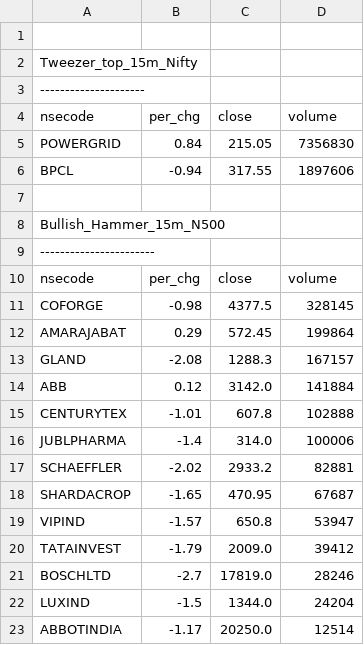
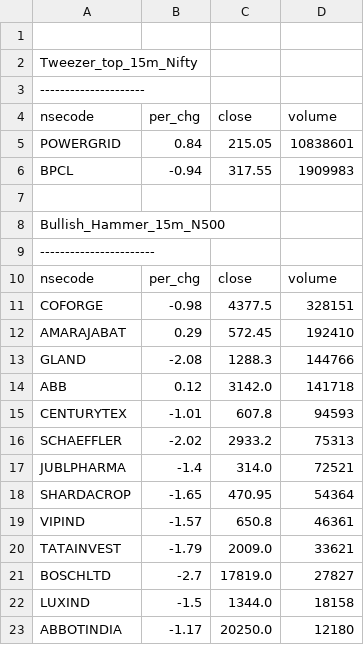
Before and after one commit to satishcse/mkt_updates, a CSV file: Candlesticks_Scans_ID.csv, drawn as a sheet.

```diff
--- a/Candlesticks_Scans_ID.csv
+++ b/Candlesticks_Scans_ID.csv
@@ -4,4 +4,4 @@ Tweezer_top_15m_Nifty,,,,
 nsecode,per_chg,close,volume
-POWERGRID,0.84,215.05,7356830
-BPCL,-0.94,317.55,1897606
+POWERGRID,0.84,215.05,10838601
+BPCL,-0.94,317.55,1909983
 
@@ -10,14 +10,14 @@ Bullish_Hammer_15m_N500,,,,
 nsecode,per_chg,close,volume
-COFORGE,-0.98,4377.5,328145
-AMARAJABAT,0.29,572.45,199864
-GLAND,-2.08,1288.3,167157
-ABB,0.12,3142.0,141884
-CENTURYTEX,-1.01,607.8,102888
-JUBLPHARMA,-1.4,314.0,100006
-SCHAEFFLER,-2.02,2933.2,82881
-SHARDACROP,-1.65,470.95,67687
-VIPIND,-1.57,650.8,53947
-TATAINVEST,-1.79,2009.0,39412
-BOSCHLTD,-2.7,17819.0,28246
-LUXIND,-1.5,1344.0,24204
-ABBOTINDIA,-1.17,20250.0,12514
+COFORGE,-0.98,4377.5,328151
+AMARAJABAT,0.29,572.45,192410
+GLAND,-2.08,1288.3,144766
+ABB,0.12,3142.0,141718
+CENTURYTEX,-1.01,607.8,94593
+SCHAEFFLER,-2.02,2933.2,75313
+JUBLPHARMA,-1.4,314.0,72521
+SHARDACROP,-1.65,470.95,54364
+VIPIND,-1.57,650.8,46361
+TATAINVEST,-1.79,2009.0,33621
+BOSCHLTD,-2.7,17819.0,27827
+LUXIND,-1.5,1344.0,18158
+ABBOTINDIA,-1.17,20250.0,12180
```
Also changed, not shown: EOD_Checks.csv, Fundamental_Checks.csv, 7 other files.
